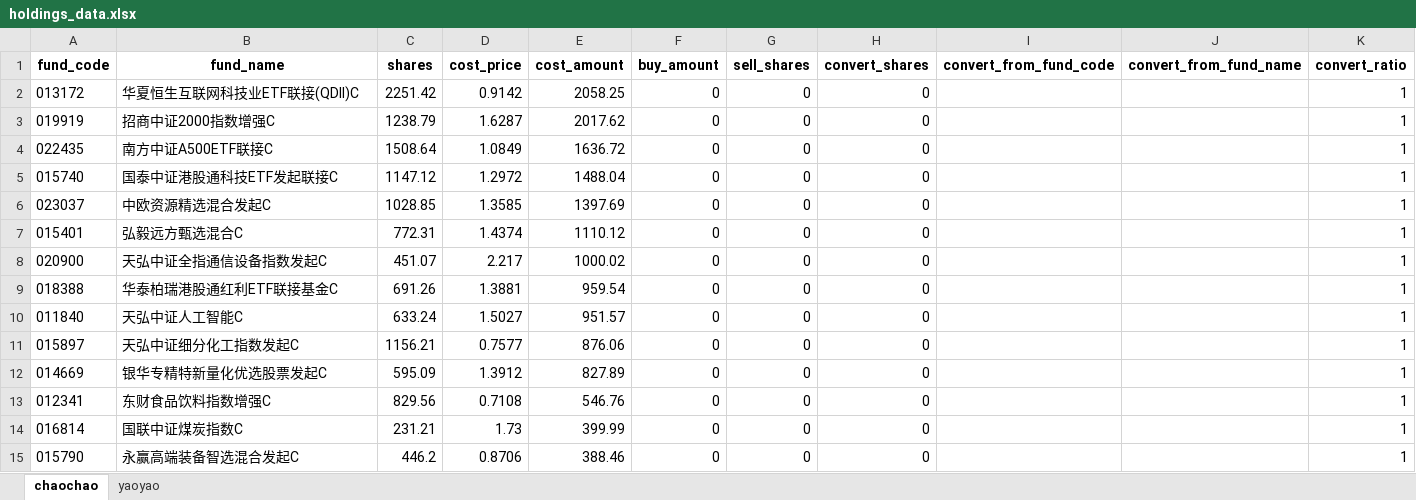
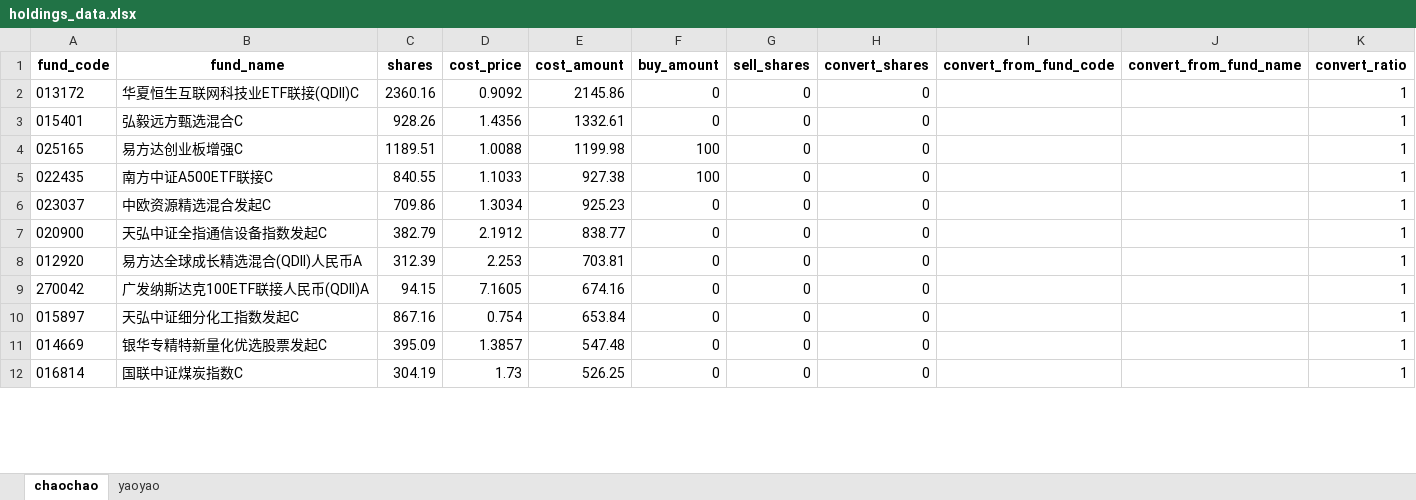
Before and after one commit to SevenKale/fund-report, an Excel workbook: holdings_data.xlsx, sheet chaochao, drawn as a sheet; only a part is shown; values as stored, in another font and other column widths than the file's, no borders; removed rows and columns are numbered as before the commit, all else as after; the diff covers the shown part only; the diff names each change by its address in the sheet, - before the commit and + after, or states it on an @@ line.

```diff
--- a/holdings_data.xlsx (sheet chaochao)
+++ b/holdings_data.xlsx (sheet chaochao)
-C2 (shares): 2251.42
+C2 (shares): 2360.16
-D2 (cost_price): 0.9142
+D2 (cost_price): 0.9092
-E2 (cost_amount): 2058.25
+E2 (cost_amount): 2145.86
-row 3: 019919 | 招商中证2000指数增强C | 1238.79 | 1.6287 | 2017.62 | 0 | 0 | 0 |  |  | 1
+row 3: 015401 | 弘毅远方甄选混合C | 928.26 | 1.4356 | 1332.61 | 0 | 0 | 0 |  |  | 1
+row 4: 025165 | 易方达创业板增强C | 1189.51 | 1.0088 | 1199.98 | 100 | 0 | 0 |  |  | 1
-C5 (shares): 1508.64
+C5 (shares): 840.55
-D5 (cost_price): 1.0849
+D5 (cost_price): 1.1033
-E5 (cost_amount): 1636.72
+E5 (cost_amount): 927.38
-F5 (buy_amount): 0
+F5 (buy_amount): 100
-row 5: 015740 | 国泰中证港股通科技ETF发起联接C | 1147.12 | 1.2972 | 1488.04 | 0 | 0 | 0 |  |  | 1
-C6 (shares): 1028.85
+C6 (shares): 709.86
-D6 (cost_price): 1.3585
+D6 (cost_price): 1.3034
-E6 (cost_amount): 1397.69
+E6 (cost_amount): 925.23
-row 7: 015401 | 弘毅远方甄选混合C | 772.31 | 1.4374 | 1110.12 | 0 | 0 | 0 |  |  | 1
-C7 (shares): 451.07
+C7 (shares): 382.79
-D7 (cost_price): 2.217
+D7 (cost_price): 2.1912
-E7 (cost_amount): 1000.02
+E7 (cost_amount): 838.77
-row 9: 018388 | 华泰柏瑞港股通红利ETF联接基金C | 691.26 | 1.3881 | 959.54 | 0 | 0 | 0 |  |  | 1
-row 10: 011840 | 天弘中证人工智能C | 633.24 | 1.5027 | 951.57 | 0 | 0 | 0 |  |  | 1
+row 8: 012920 | 易方达全球成长精选混合(QDII)人民币A | 312.39 | 2.253 | 703.81 | 0 | 0 | 0 |  |  | 1
+row 9: 270042 | 广发纳斯达克100ETF联接人民币(QDII)A | 94.15 | 7.1605 | 674.16 | 0 | 0 | 0 |  |  | 1
-C10 (shares): 1156.21
+C10 (shares): 867.16
-D10 (cost_price): 0.7577
+D10 (cost_price): 0.754
-E10 (cost_amount): 876.06
+E10 (cost_amount): 653.84
-C11 (shares): 595.09
+C11 (shares): 395.09
-D11 (cost_price): 1.3912
+D11 (cost_price): 1.3857
-E11 (cost_amount): 827.89
+E11 (cost_amount): 547.48
-row 13: 012341 | 东财食品饮料指数增强C | 829.56 | 0.7108 | 546.76 | 0 | 0 | 0 |  |  | 1
-C12 (shares): 231.21
+C12 (shares): 304.19
-E12 (cost_amount): 399.99
+E12 (cost_amount): 526.25
-row 15: 015790 | 永赢高端装备智选混合发起C | 446.2 | 0.8706 | 388.46 | 0 | 0 | 0 |  |  | 1
```
Also changed, not shown: 8 added rows and 3 removed rows elsewhere in this sheet, sheet yaoyao, 1 other file.
